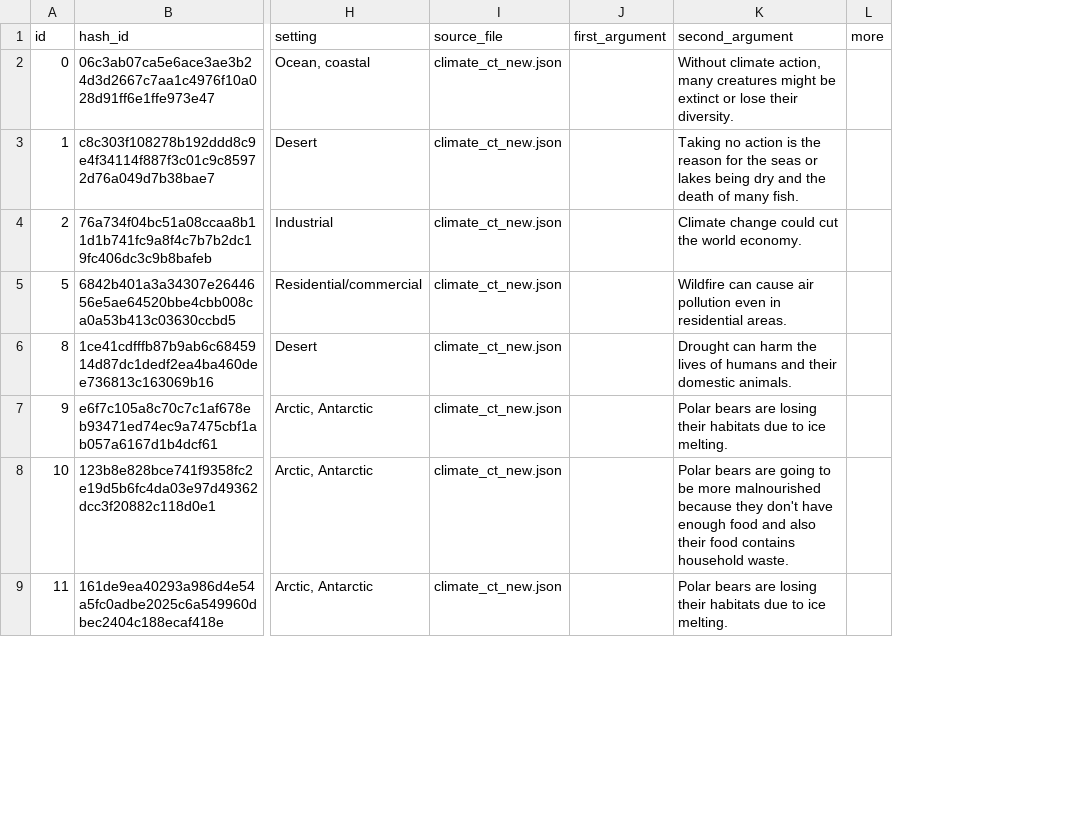
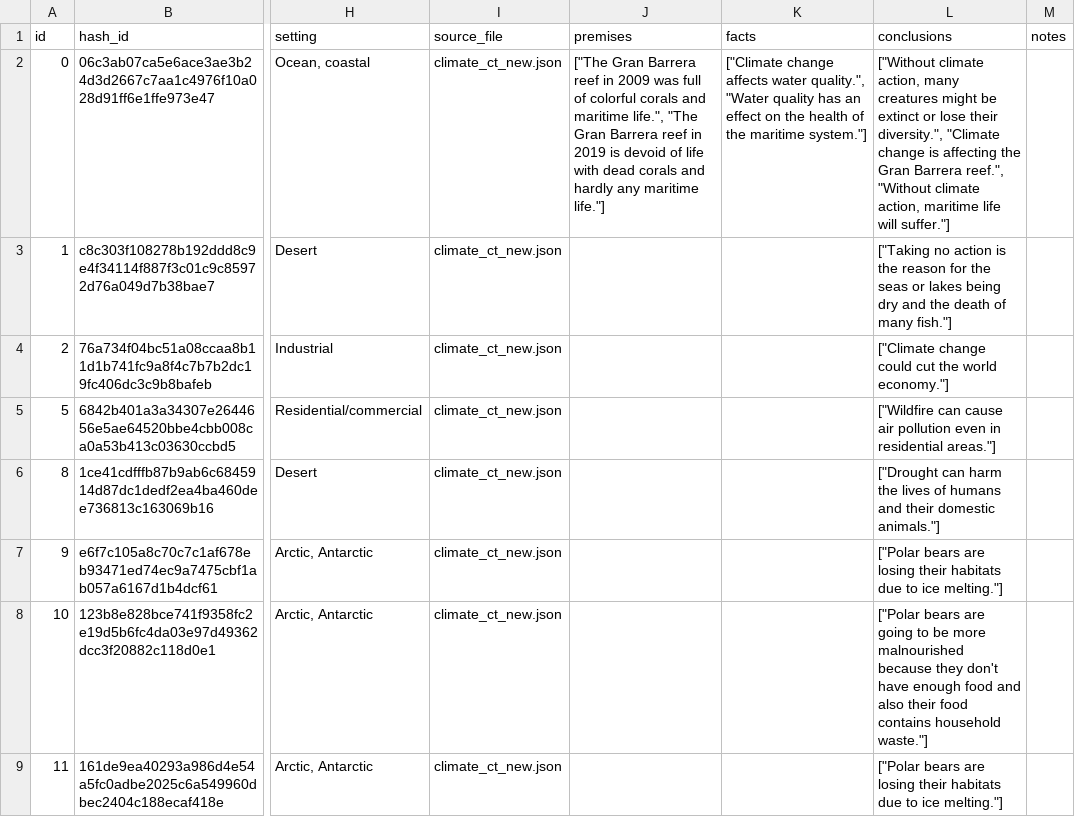
Before and after one commit to ghazal-pouresfandiyar/image-arg, a CSV file: dataset/annotated.csv, drawn as a sheet; only a part is shown, gaps mark what is left out; removed rows and columns are numbered as before the commit, all else as after; the diff names each change by its address in the sheet, - before the commit and + after, or states it on an @@ line.

Commit message:
add premises, facts and conclusions in UI

```diff
--- a/dataset/annotated.csv
+++ b/dataset/annotated.csv
-column J (first_argument), empty
-column K (second_argument), rows 2-9: Without climate action, many creatures might be extinct or lose their diversity. | Taking no action is the reason for the seas or lakes being dry and the death of many fish. | Climate change could cut the world economy. | Wildfire can cause air pollution even in residential areas. | Drought can harm the lives of humans and their domestic animals. | Polar bears are losing their habitats due to ice melting. | Polar bears are going to be more malnourished because they don't have enough food and also their food contains household waste. | Polar bears are losing their habitats due to ice melting.
-column L (more), empty
+column J (premises), row 2: ["The Gran Barrera reef in 2009 was full of colorful corals and maritime life.", "The Gran Barrera reef in 2019 is devoid of life with dead corals and hardly any maritime life."]
+column K (facts), row 2: ["Climate change affects water quality.", "Water quality has an effect on the health of the maritime system."]
+column L (conclusions), rows 2-9: ["Without climate action, many creatures might be extinct or lose their diversity.", "Climate change is affecting the Gran Barrera reef.", "Without climate action, maritime life will suffer."] | ["Taking no action is the reason for the seas or lakes being dry and the death of many fish."] | ["Climate change could cut the world economy."] | ["Wildfire can cause air pollution even in residential areas."] | ["Drought can harm the lives of humans and their domestic animals."] | ["Polar bears are losing their habitats due to ice melting."] | ["Polar bears are going to be more malnourished because they don't have enough food and also their food contains household waste."] | ["Polar bears are losing their habitats due to ice melting."]
+column M (notes), empty
```
Also changed, not shown: 8 other files.
